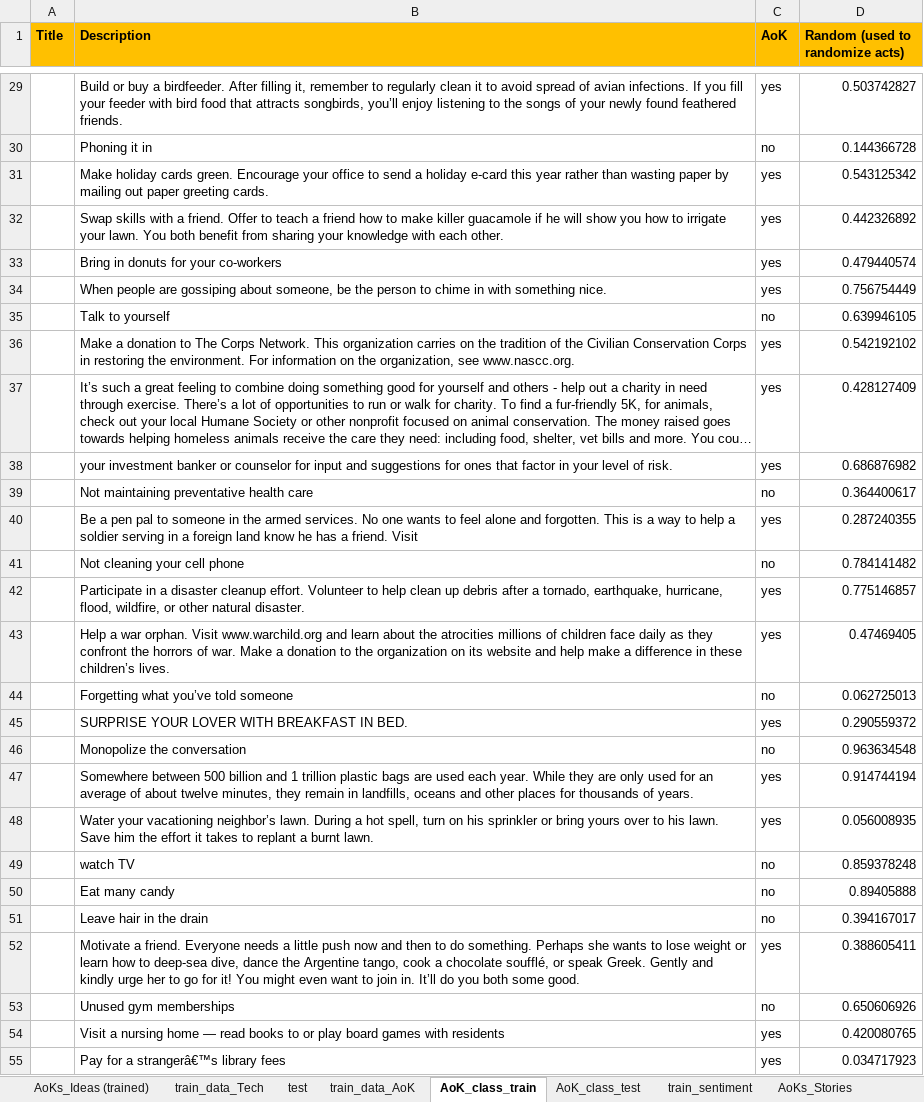
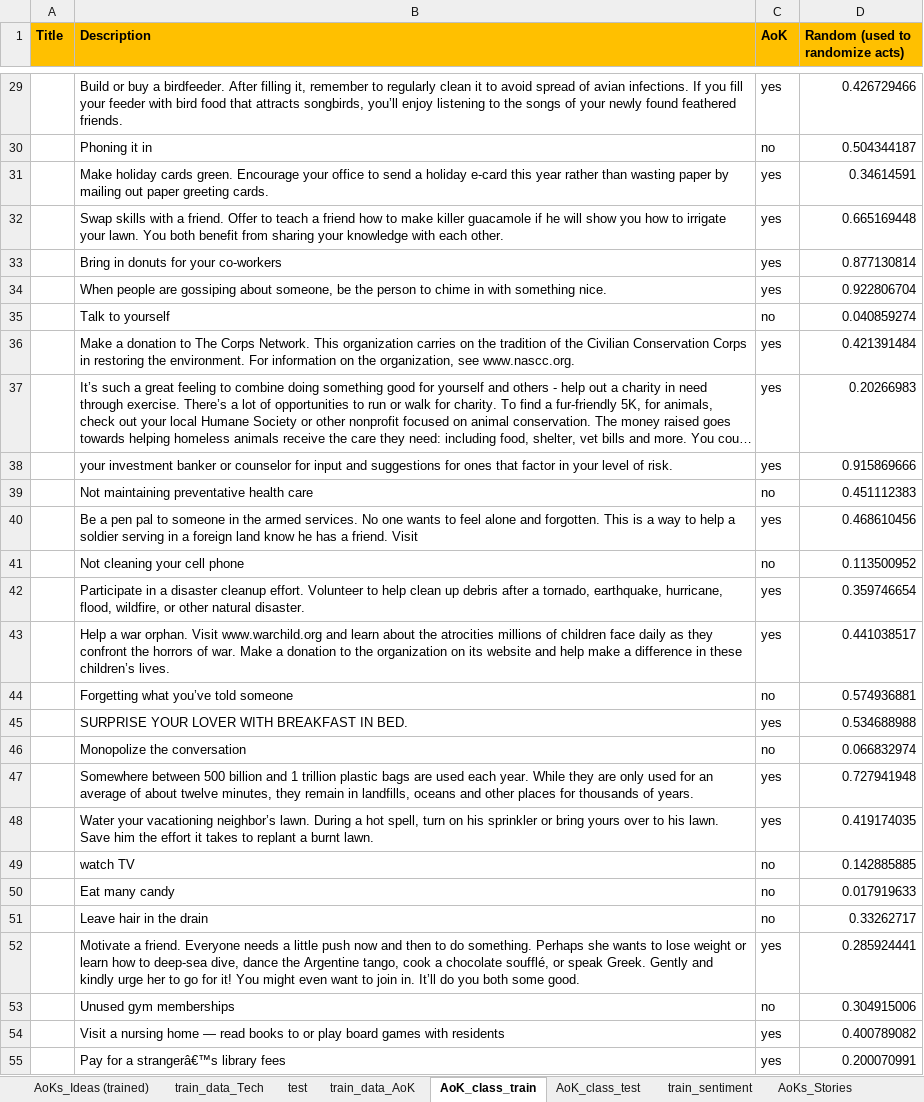
Before and after one commit to FaeqAlrimawi/actsOfKindnessScrap, an Excel workbook: kindnesswebsite/website/static/actsOfKindness.xlsx, sheet AoK_class_train, drawn as a sheet; only a part is shown, gaps mark what is left out; long unchanged cells end in …; values as stored, in another font and other column widths than the file's, no borders; charts and pictures not drawn; the diff covers the shown part only; the diff names each change by its address in the sheet, - before the commit and + after, or states it on an @@ line.

```diff
--- a/kindnesswebsite/website/static/actsOfKindness.xlsx (sheet AoK_class_train)
+++ b/kindnesswebsite/website/static/actsOfKindness.xlsx (sheet AoK_class_train)
-D29 (Random (used to randomize acts)): 0.503742827
+D29 (Random (used to randomize acts)): 0.426729466
-D30 (Random (used to randomize acts)): 0.144366728
+D30 (Random (used to randomize acts)): 0.504344187
-D31 (Random (used to randomize acts)): 0.543125342
+D31 (Random (used to randomize acts)): 0.34614591
-D32 (Random (used to randomize acts)): 0.442326892
+D32 (Random (used to randomize acts)): 0.665169448
-D33 (Random (used to randomize acts)): 0.479440574
+D33 (Random (used to randomize acts)): 0.877130814
-D34 (Random (used to randomize acts)): 0.756754449
+D34 (Random (used to randomize acts)): 0.922806704
-D35 (Random (used to randomize acts)): 0.639946105
+D35 (Random (used to randomize acts)): 0.040859274
-D36 (Random (used to randomize acts)): 0.542192102
+D36 (Random (used to randomize acts)): 0.421391484
-D37 (Random (used to randomize acts)): 0.428127409
+D37 (Random (used to randomize acts)): 0.20266983
-D38 (Random (used to randomize acts)): 0.686876982
+D38 (Random (used to randomize acts)): 0.915869666
-D39 (Random (used to randomize acts)): 0.364400617
+D39 (Random (used to randomize acts)): 0.451112383
-D40 (Random (used to randomize acts)): 0.287240355
+D40 (Random (used to randomize acts)): 0.468610456
-D41 (Random (used to randomize acts)): 0.784141482
+D41 (Random (used to randomize acts)): 0.113500952
-D42 (Random (used to randomize acts)): 0.775146857
+D42 (Random (used to randomize acts)): 0.359746654
-D43 (Random (used to randomize acts)): 0.47469405
+D43 (Random (used to randomize acts)): 0.441038517
-D44 (Random (used to randomize acts)): 0.062725013
+D44 (Random (used to randomize acts)): 0.574936881
-D45 (Random (used to randomize acts)): 0.290559372
+D45 (Random (used to randomize acts)): 0.534688988
-D46 (Random (used to randomize acts)): 0.963634548
+D46 (Random (used to randomize acts)): 0.066832974
-D47 (Random (used to randomize acts)): 0.914744194
+D47 (Random (used to randomize acts)): 0.727941948
-D48 (Random (used to randomize acts)): 0.056008935
+D48 (Random (used to randomize acts)): 0.419174035
-D49 (Random (used to randomize acts)): 0.859378248
+D49 (Random (used to randomize acts)): 0.142885885
-D50 (Random (used to randomize acts)): 0.89405888
+D50 (Random (used to randomize acts)): 0.017919633
-D51 (Random (used to randomize acts)): 0.394167017
+D51 (Random (used to randomize acts)): 0.33262717
-D52 (Random (used to randomize acts)): 0.388605411
+D52 (Random (used to randomize acts)): 0.285924441
-D53 (Random (used to randomize acts)): 0.650606926
+D53 (Random (used to randomize acts)): 0.304915006
-D54 (Random (used to randomize acts)): 0.420080765
+D54 (Random (used to randomize acts)): 0.400789082
-D55 (Random (used to randomize acts)): 0.034717923
+D55 (Random (used to randomize acts)): 0.200070991
```
Also changed, not shown: 1580 edited cells elsewhere in this sheet, other sheet tabs, 5 other files.
